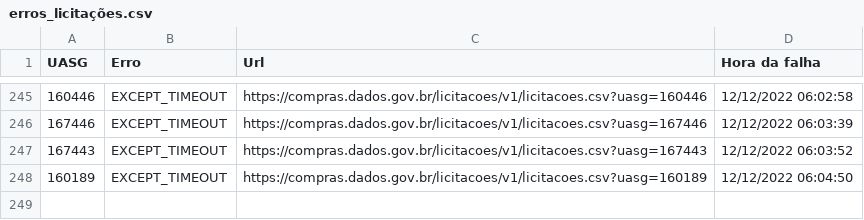
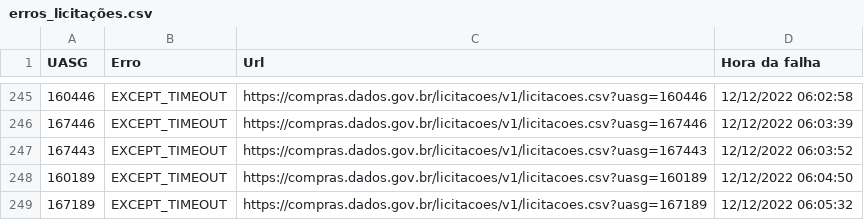
Before and after one commit to TiagoFCandido/TCC_licitacoes, a CSV file: erros_licitações.csv, drawn as a sheet; only a part is shown, gaps mark what is left out; the diff names each change by its address in the sheet, - before the commit and + after, or states it on an @@ line.

```diff
--- a/erros_licitações.csv
+++ b/erros_licitações.csv
+row 249: 167189 | EXCEPT_TIMEOUT | https://compras.dados.gov.br/licitacoes/v1/licitacoes.csv?uasg=167189 | 12/12/2022 06:05:32
```
Also changed, not shown: 1 other file.
